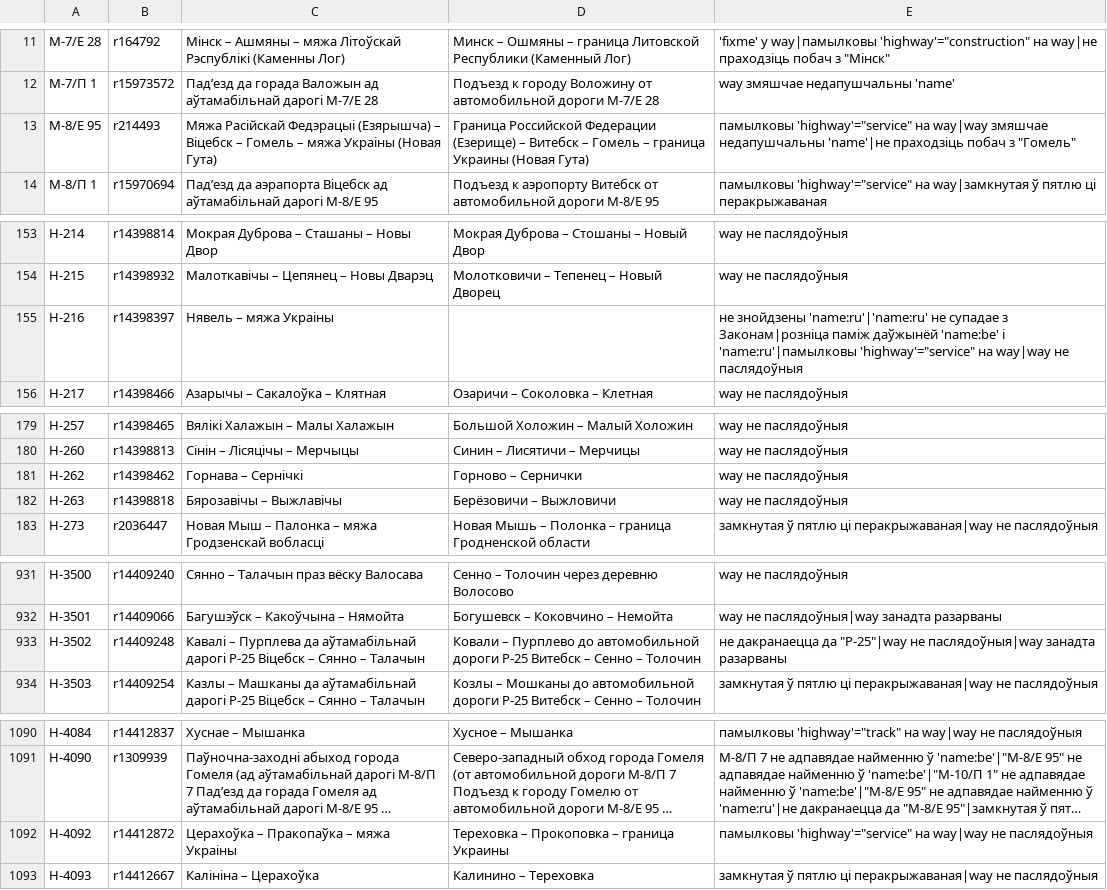
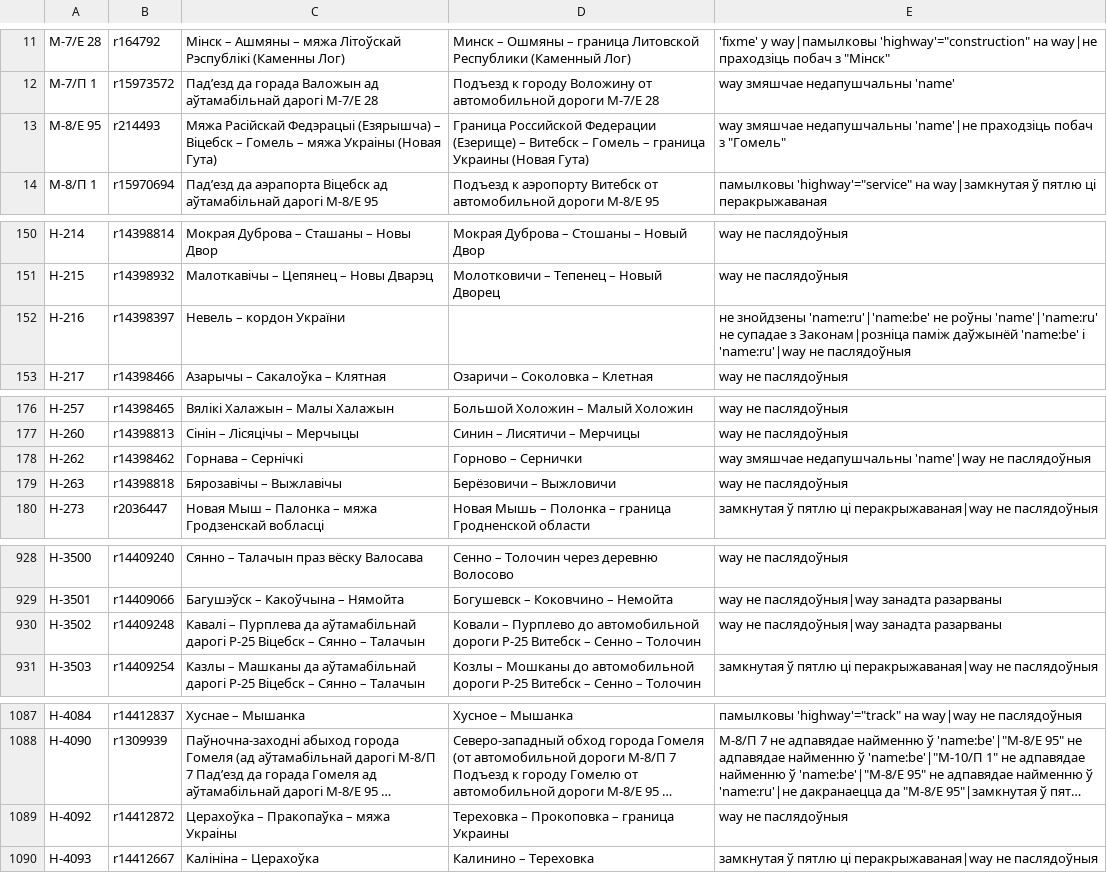
Before and after one commit to lidacity/osm-validator, a CSV file: docs/error.csv, drawn as a sheet; only a part is shown, gaps mark what is left out; long unchanged cells end in …; addresses are those after the commit; the diff covers the shown part only; the diff names each change by its address in the sheet, - before the commit and + after, or states it on an @@ line.

```diff
--- a/docs/error.csv
+++ b/docs/error.csv
-E13: памылковы 'highway'="service" на way|way змяшчае недапушчальны…
+E13: way змяшчае недапушчальны…
-C152: Нявель – мяжа Украіны
+C152: Невель – кордон України
-E152: не знойдзены 'name:ru'|'name:ru' не супадае з Законам|розніца паміж даўжынёй 'name:be' і 'name:ru'|памылковы 'highway'="service" на way|way не паслядоўныя
+E152: не знойдзены 'name:ru'|'name:be' не роўны 'name'|'name:ru' не супадае з Законам|розніца паміж даўжынёй 'name:be' і 'name:ru'|way не паслядоўныя
-E178: way не паслядоўныя
+E178: way змяшчае недапушчальны 'name'|way не паслядоўныя
-E930: не дакранаецца да "Р-25"|way не паслядоўныя|way…
+E930: way не паслядоўныя|way…
-E1089: памылковы 'highway'="service" на way|way не паслядоўныя
+E1089: way не паслядоўныя
```
Also changed, not shown: 2 added rows, 7 removed rows and 3 edited cells elsewhere in this file, docs/missing.csv, 11 other files.
